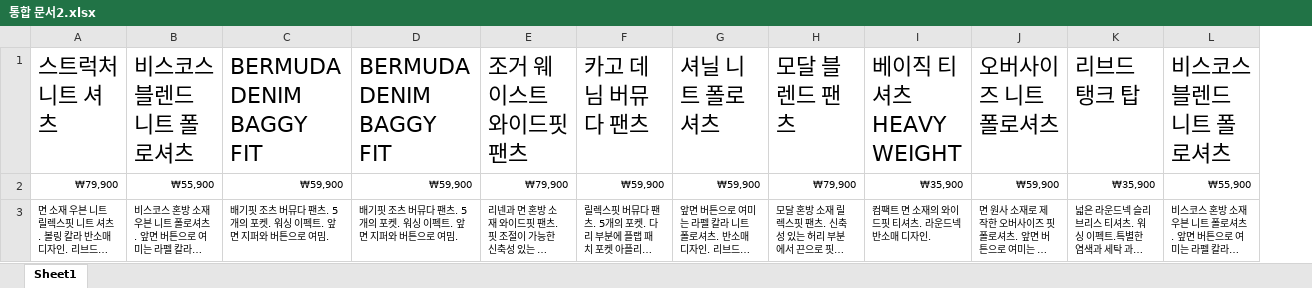
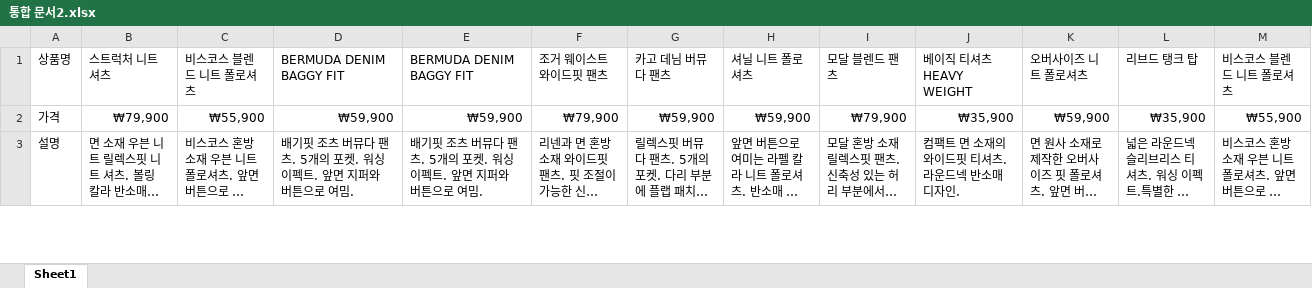
Before and after one commit to KOhyunwooo/FED-RF-2nd-PJ-KO, an Excel workbook: 2차프로젝트/02.구현소스/2nd-pj-ko/public/images/man_bestseller/통합 문서2.xlsx, sheet Sheet1, drawn as a sheet; only a part is shown; long unchanged cells end in …; values as stored, in another font and other column widths than the file's, no borders; addresses are those after the commit; the diff covers the shown part only; the diff names each change by its address in the sheet, - before the commit and + after, or states it on an @@ line.

```diff
--- a/2차프로젝트/02.구현소스/2nd-pj-ko/public/images/man_bestseller/통합 문서2.xlsx (sheet Sheet1)
+++ b/2차프로젝트/02.구현소스/2nd-pj-ko/public/images/man_bestseller/통합 문서2.xlsx (sheet Sheet1)
+column A (상품명), rows 2-3: 가격 | 설명
@@ B1:M1 text size: smaller @@
@@ B2:M3 text size: larger @@
```
Also changed, not shown: 1 added row and 1 removed row elsewhere in this sheet, 2 other files.
